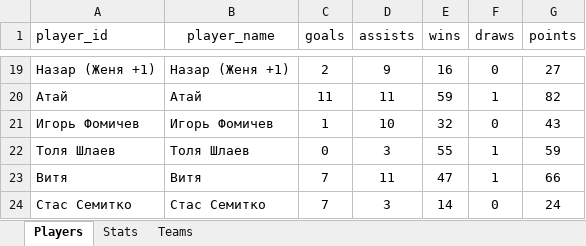
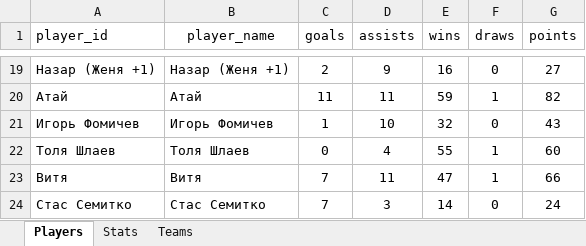
Before and after one commit to Greyusek/football_stats, an Excel workbook: football_stats.xlsx, sheet Players, drawn as a sheet; only a part is shown, gaps mark what is left out; values as stored, in another font and other column widths than the file's, no borders; table styles not drawn; the diff names each change by its address in the sheet, - before the commit and + after, or states it on an @@ line.

```diff
--- a/football_stats.xlsx (sheet Players)
+++ b/football_stats.xlsx (sheet Players)
-D22 (assists): 3
+D22 (assists): 4
-G22 (points): 59
+G22 (points): 60
```
Also changed, not shown: sheet Stats, 2 other files.
